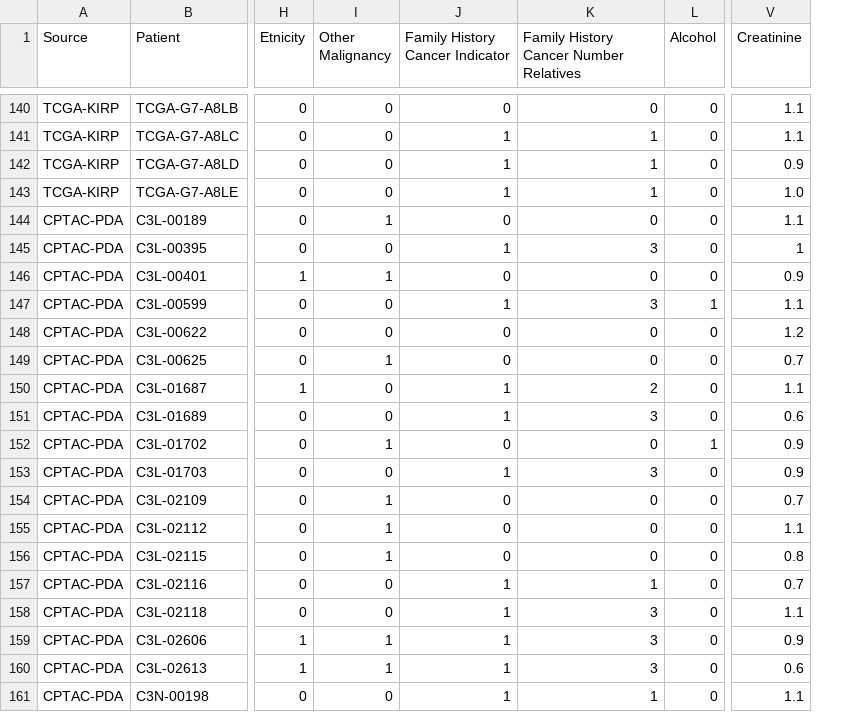
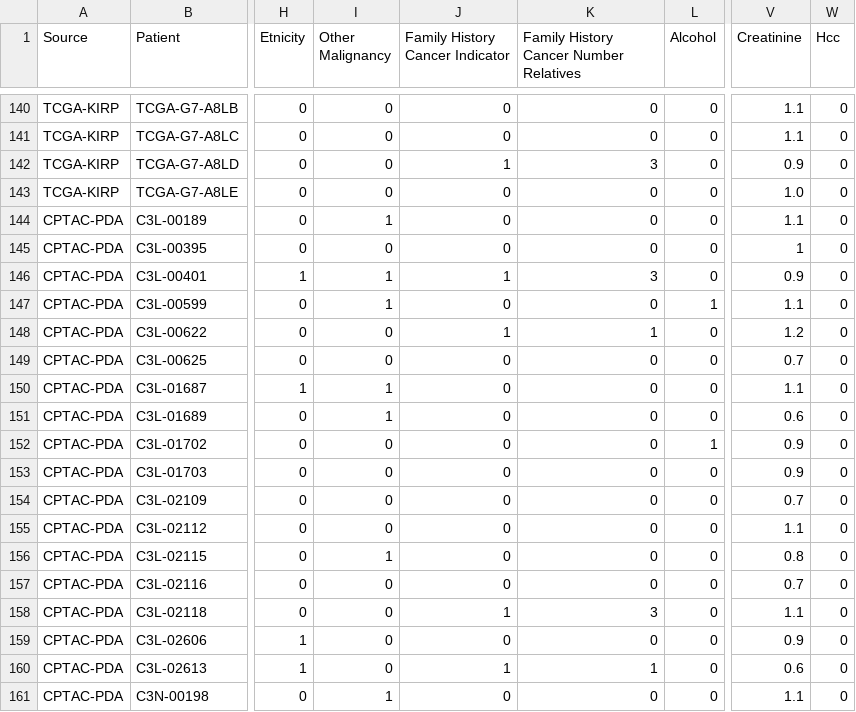
Before and after one commit to amenegotto/pyLiver, a CSV file: csv/clinical_data.csv, drawn as a sheet; only a part is shown, gaps mark what is left out; the diff covers the shown part only; the diff names each change by its address in the sheet, - before the commit and + after, or states it on an @@ line.

```diff
--- a/csv/clinical_data.csv
+++ b/csv/clinical_data.csv
+column W (Hcc), rows 140-161: all 0
-J141 (Family History Cancer Indicator): 1
+J141 (Family History Cancer Indicator): 0
-K141: 1
+K141: 0
-K142: 1
+K142: 3
-J143 (Family History Cancer Indicator): 1
+J143 (Family History Cancer Indicator): 0
-K143: 1
+K143: 0
-J145 (Family History Cancer Indicator): 1
+J145 (Family History Cancer Indicator): 0
-K145: 3
+K145: 0
-J146 (Family History Cancer Indicator): 0
+J146 (Family History Cancer Indicator): 1
-K146: 0
+K146: 3
-I147 (Other Malignancy): 0
+I147 (Other Malignancy): 1
-J147 (Family History Cancer Indicator): 1
+J147 (Family History Cancer Indicator): 0
-K147: 3
+K147: 0
-J148 (Family History Cancer Indicator): 0
+J148 (Family History Cancer Indicator): 1
-K148: 0
+K148: 1
-I149 (Other Malignancy): 1
+I149 (Other Malignancy): 0
-I150:I151 (Other Malignancy): 0
+I150:I151 (Other Malignancy): 1
-J150:J151 (Family History Cancer Indicator): 1
+J150:J151 (Family History Cancer Indicator): 0
-K150: 2
+K150: 0
-K151: 3
+K151: 0
-I152 (Other Malignancy): 1
+I152 (Other Malignancy): 0
-J153 (Family History Cancer Indicator): 1
+J153 (Family History Cancer Indicator): 0
-K153: 3
+K153: 0
-I154:I155 (Other Malignancy): 1
+I154:I155 (Other Malignancy): 0
-J157 (Family History Cancer Indicator): 1
+J157 (Family History Cancer Indicator): 0
-K157: 1
+K157: 0
-I159:I160 (Other Malignancy): 1
+I159:I160 (Other Malignancy): 0
-J159 (Family History Cancer Indicator): 1
+J159 (Family History Cancer Indicator): 0
-K159: 3
+K159: 0
-K160: 3
+K160: 1
-I161 (Other Malignancy): 0
+I161 (Other Malignancy): 1
-J161 (Family History Cancer Indicator): 1
+J161 (Family History Cancer Indicator): 0
-K161: 1
+K161: 0
```
Also changed, not shown: 60 edited cells elsewhere in this file.
